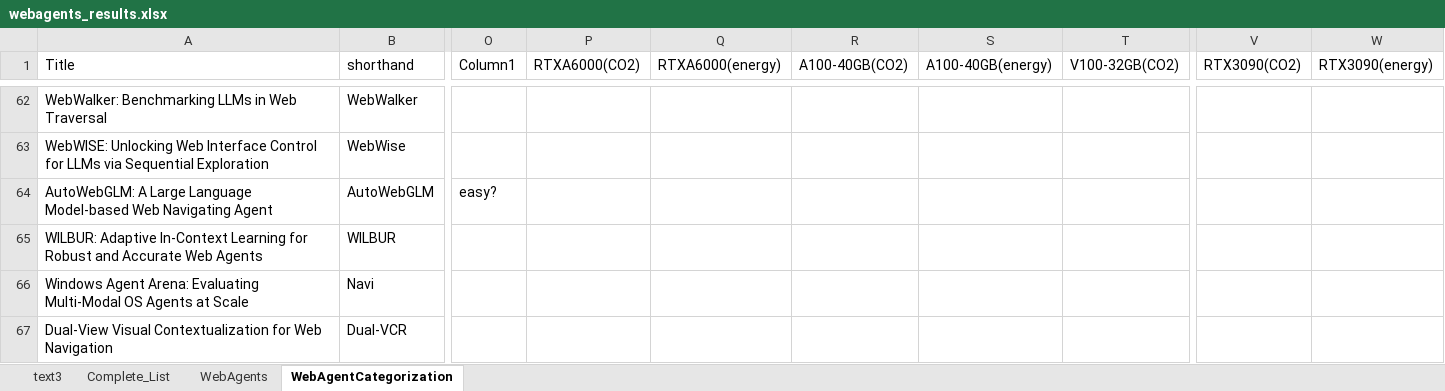
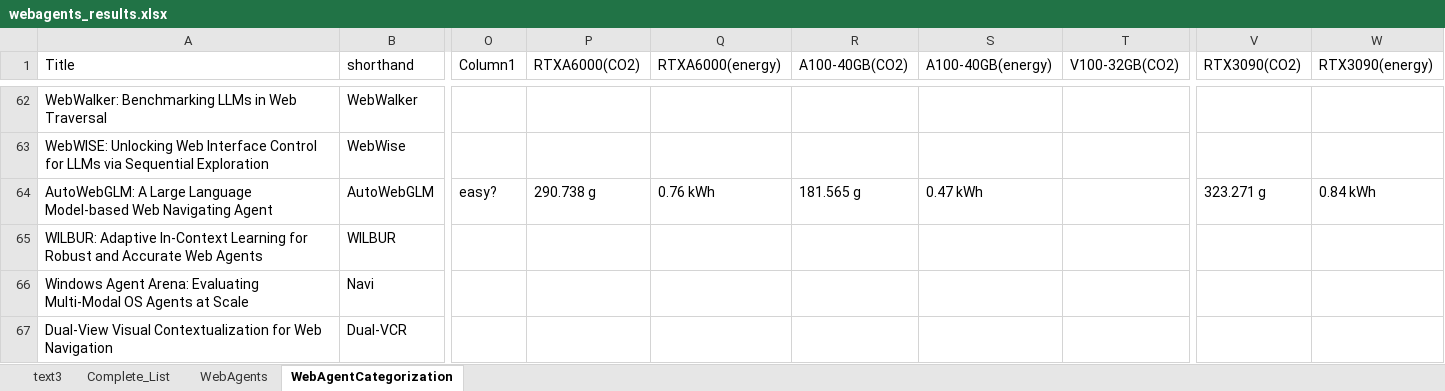
Before and after one commit to DFKIEI/WebAgentEnergy, an Excel workbook: webagents_results.xlsx, sheet WebAgentCategorization, drawn as a sheet; only a part is shown, gaps mark what is left out; values as stored, in another font and other column widths than the file's, no borders; table styles not drawn; the diff names each change by its address in the sheet, - before the commit and + after, or states it on an @@ line.

Commit message:
added base code for AutoWebGLM agent and updated results for AutoWebGLM

```diff
--- a/webagents_results.xlsx (sheet WebAgentCategorization)
+++ b/webagents_results.xlsx (sheet WebAgentCategorization)
-P64 (RTXA6000(CO2)): (empty)
+P64 (RTXA6000(CO2)): 290.738 g
-Q64 (RTXA6000(energy)): (empty)
+Q64 (RTXA6000(energy)): 0.76 kWh
-R64 (A100-40GB(CO2)): (empty)
+R64 (A100-40GB(CO2)): 181.565 g
-S64 (A100-40GB(energy)): (empty)
+S64 (A100-40GB(energy)): 0.47 kWh
-V64 (RTX3090(CO2)): (empty)
+V64 (RTX3090(CO2)): 323.271 g
-W64 (RTX3090(energy)): (empty)
+W64 (RTX3090(energy)): 0.84 kWh
```
